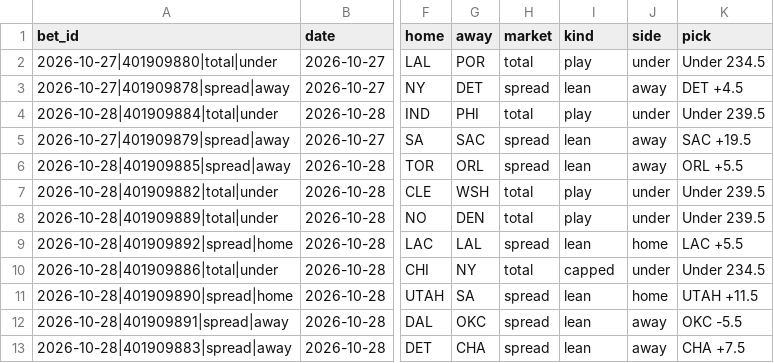
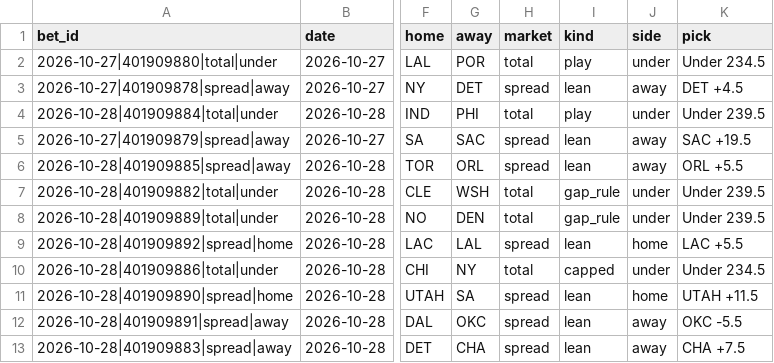
Before and after one commit to barrca12-rgb/NBA, a CSV file: bets/plays.csv, drawn as a sheet; only a part is shown, gaps mark what is left out; the diff names each change by its address in the sheet, - before the commit and + after, or states it on an @@ line.

```diff
--- a/bets/plays.csv
+++ b/bets/plays.csv
-I7:I8 (kind): play
+I7:I8 (kind): gap_rule
```
Also changed, not shown: injuries/latest.csv, injuries/log.csv, 10 other files.
